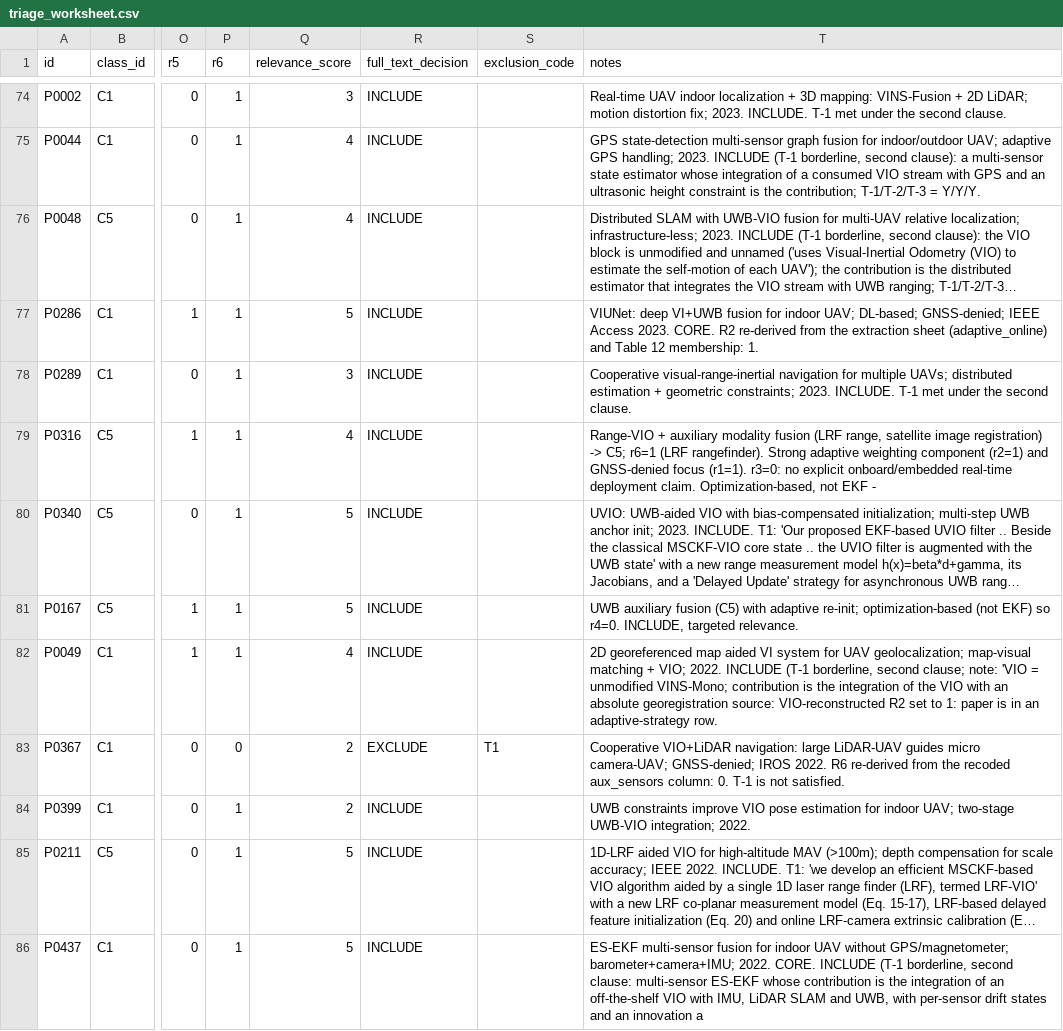
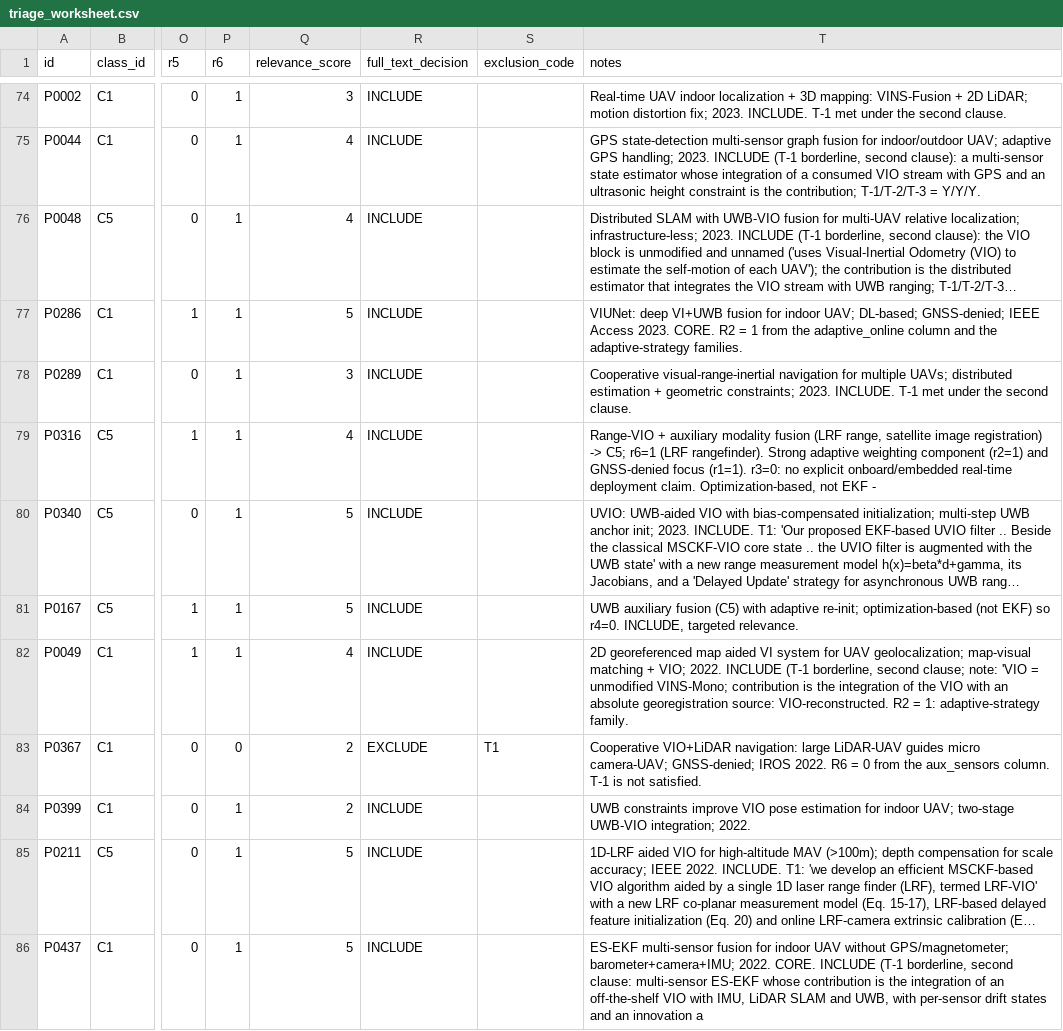
Before and after one commit to glibas/adaptive-vio-uav-slr, a CSV file: 04_eligibility/triage_worksheet.csv, drawn as a sheet; only a part is shown, gaps mark what is left out; long unchanged cells end in …; the diff covers the shown part only; the diff names each change by its address in the sheet, - before the commit and + after, or states it on an @@ line.

Commit message:
Coding notes: column name and wording of the triage and extraction notes

```diff
--- a/04_eligibility/triage_worksheet.csv
+++ b/04_eligibility/triage_worksheet.csv
-T77 (notes): …CORE. R2 re-derived from the extraction sheet (adaptive_online) and Table 12 membership: 1.
+T77 (notes): …CORE. R2 = 1 from the adaptive_online column and the adaptive-strategy families.
-T82 (notes): …georegistration source: VIO-reconstructed R2 set to 1: paper is in an adaptive-strategy row.
+T82 (notes): …georegistration source: VIO-reconstructed. R2 = 1: adaptive-strategy family.
-T83 (notes): …2022. R6 re-derived from the recoded aux_sensors column: 0. T-1 is…
+T83 (notes): …2022. R6 = 0 from the aux_sensors column. T-1 is…
```
Also changed, not shown: 49 edited cells elsewhere in this file, 06_data_extraction/extractions_full.csv, 4 other files.
